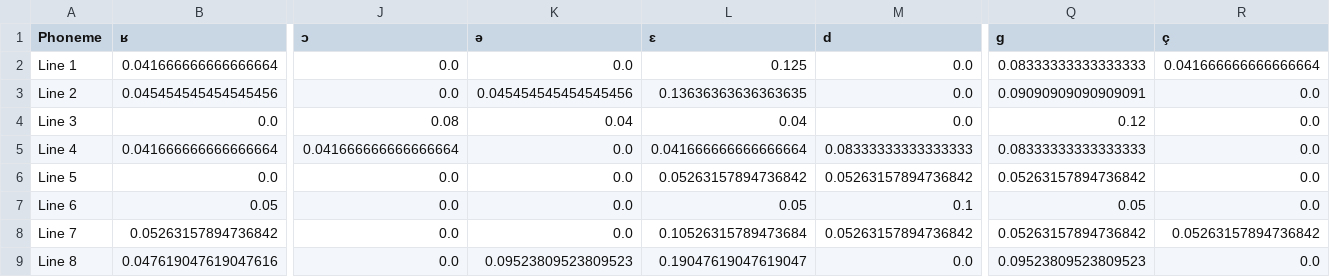
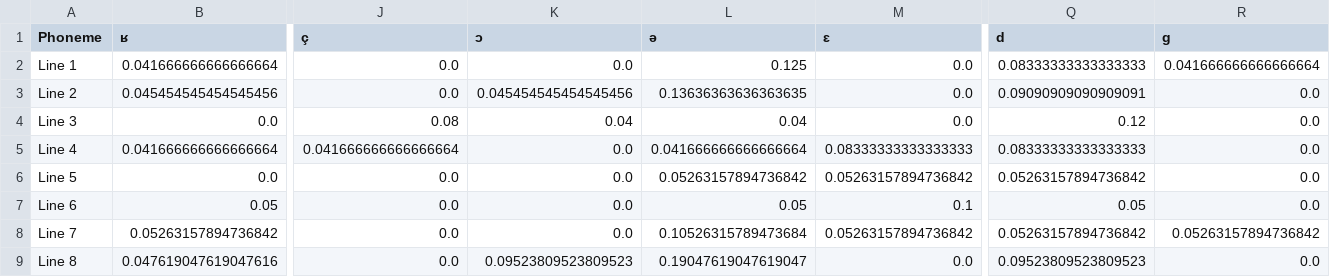
Before and after one commit to corpusmusic/liederCorpusAnalysis, a CSV file: NachtUndTraume-dataByGlyph-probability.csv, drawn as a sheet; only a part is shown, gaps mark what is left out; the diff names each change by its address in the sheet, - before the commit and + after, or states it on an @@ line.

Commit message:
Fix glyph header rows

```diff
--- a/NachtUndTraume-dataByGlyph-probability.csv
+++ b/NachtUndTraume-dataByGlyph-probability.csv
-J1: ɔ
+J1: ç
-K1: ə
+K1: ɔ
-L1: ɛ
+L1: ə
-M1: d
+M1: ɛ
-Q1: g
+Q1: d
-R1: ç
+R1: g
```
Also changed, not shown: NachtUndTraume-dataByGlyph.csv, 1 other file.
